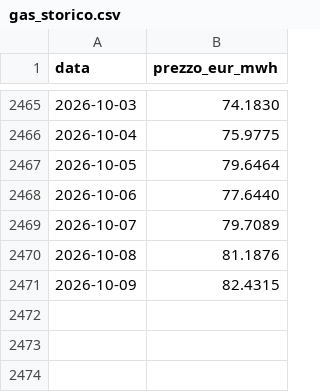
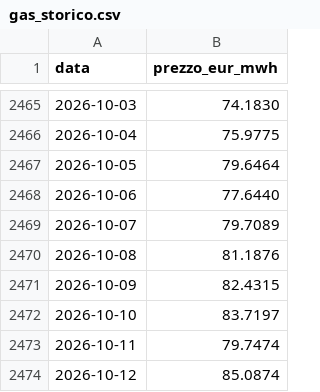
Before and after one commit to LMS-bot/pun-italia, a CSV file: gas_storico.csv, drawn as a sheet; only a part is shown, gaps mark what is left out.

```diff
--- a/gas_storico.csv
+++ b/gas_storico.csv
@@ -2471 +2471,4 @@ data,prezzo_eur_mwh
 2026-10-09,82.4315
+2026-10-10,83.7197
+2026-10-11,79.7474
+2026-10-12,85.0874
```
Also changed, not shown: 5 other files.
